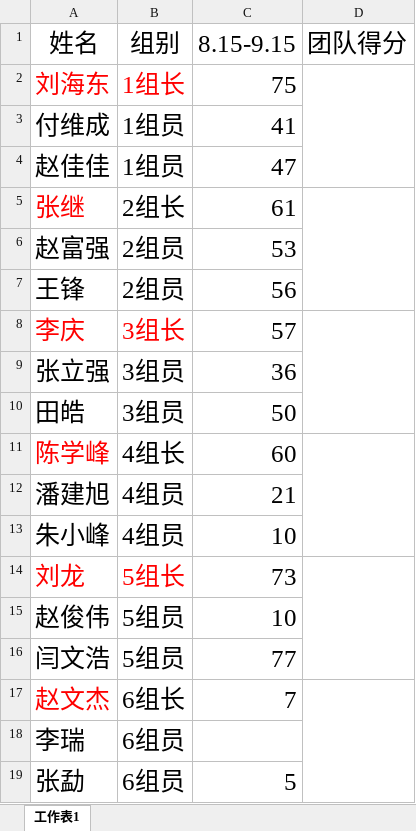
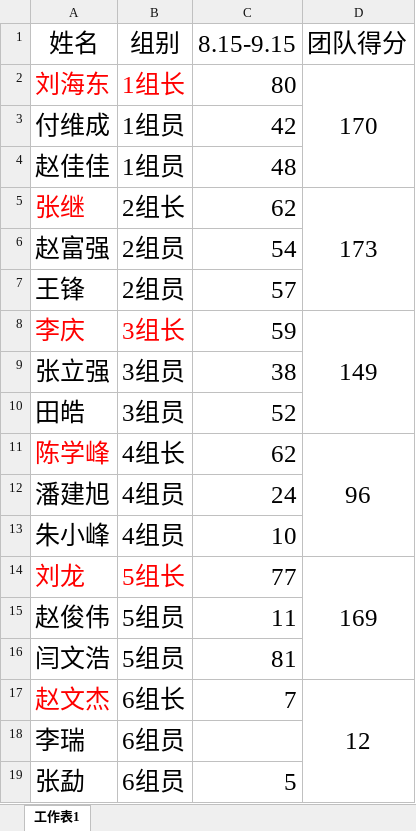
Before and after one commit to guoyang123/app01_integral, an Excel workbook: app01班积分.xlsx, sheet 工作表1, drawn as a sheet; values as stored, in another font and other column widths than the file's, no borders; the diff names each change by its address in the sheet, - before the commit and + after, or states it on an @@ line.

Commit message:
20160909 am

```diff
--- a/app01班积分.xlsx (sheet 工作表1)
+++ b/app01班积分.xlsx (sheet 工作表1)
-C2 (8.15-9.15): 75
+C2 (8.15-9.15): 80
-D2 (团队得分): (empty)
+D2 (团队得分): 170
-C3 (8.15-9.15): 41
+C3 (8.15-9.15): 42
-C4 (8.15-9.15): 47
+C4 (8.15-9.15): 48
-C5 (8.15-9.15): 61
+C5 (8.15-9.15): 62
-D5 (团队得分): (empty)
+D5 (团队得分): 173
-C6 (8.15-9.15): 53
+C6 (8.15-9.15): 54
-C7 (8.15-9.15): 56
+C7 (8.15-9.15): 57
-C8 (8.15-9.15): 57
+C8 (8.15-9.15): 59
-D8 (团队得分): (empty)
+D8 (团队得分): 149
-C9 (8.15-9.15): 36
+C9 (8.15-9.15): 38
-C10 (8.15-9.15): 50
+C10 (8.15-9.15): 52
-C11 (8.15-9.15): 60
+C11 (8.15-9.15): 62
-D11 (团队得分): (empty)
+D11 (团队得分): 96
-C12 (8.15-9.15): 21
+C12 (8.15-9.15): 24
-C14 (8.15-9.15): 73
+C14 (8.15-9.15): 77
-D14 (团队得分): (empty)
+D14 (团队得分): 169
-C15 (8.15-9.15): 10
+C15 (8.15-9.15): 11
-C16 (8.15-9.15): 77
+C16 (8.15-9.15): 81
-D17 (团队得分): (empty)
+D17 (团队得分): 12
```
